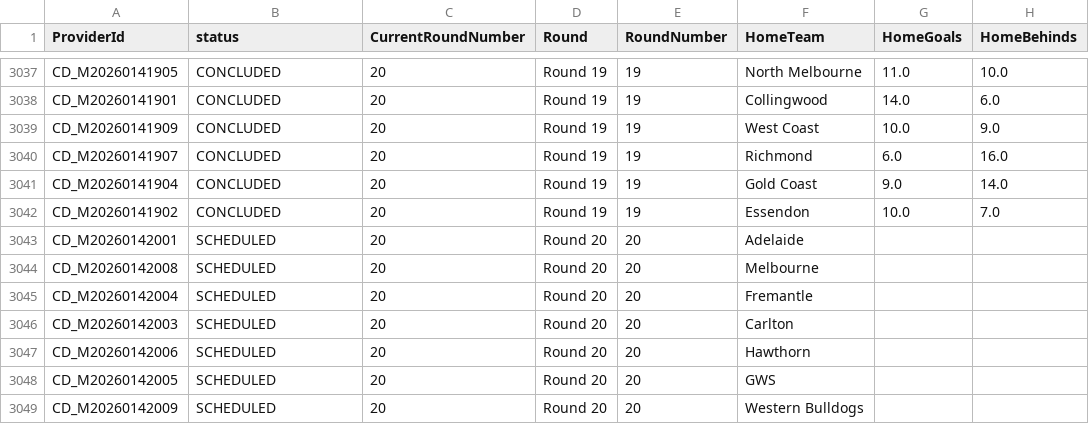
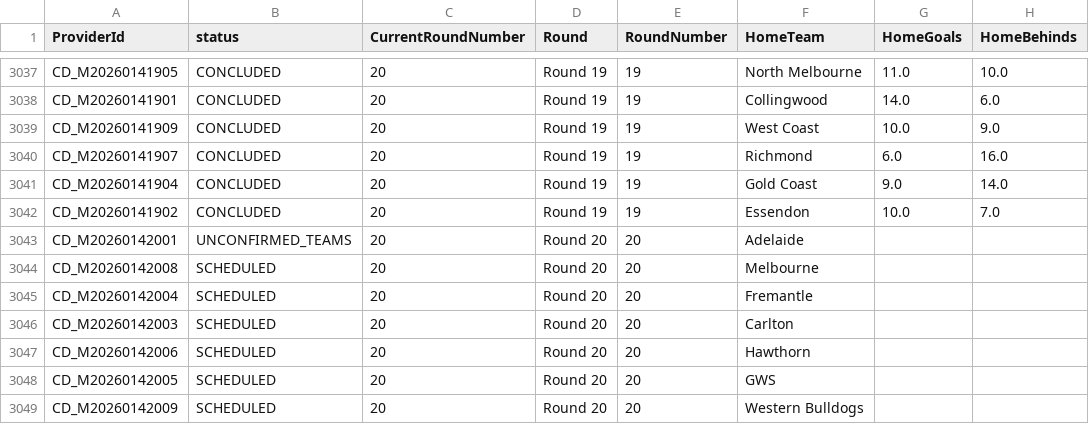
Before and after one commit to JamesB112/AFL-Dashboard, a CSV file: data/STG_Fixture.csv, drawn as a sheet; only a part is shown, gaps mark what is left out; the diff names each change by its address in the sheet, - before the commit and + after, or states it on an @@ line.

```diff
--- a/data/STG_Fixture.csv
+++ b/data/STG_Fixture.csv
-B3043 (status): SCHEDULED
+B3043 (status): UNCONFIRMED_TEAMS
```
Also changed, not shown: data/Ladder_Projection.csv, data/STG_Player_Linkage.csv, 3 other files.
